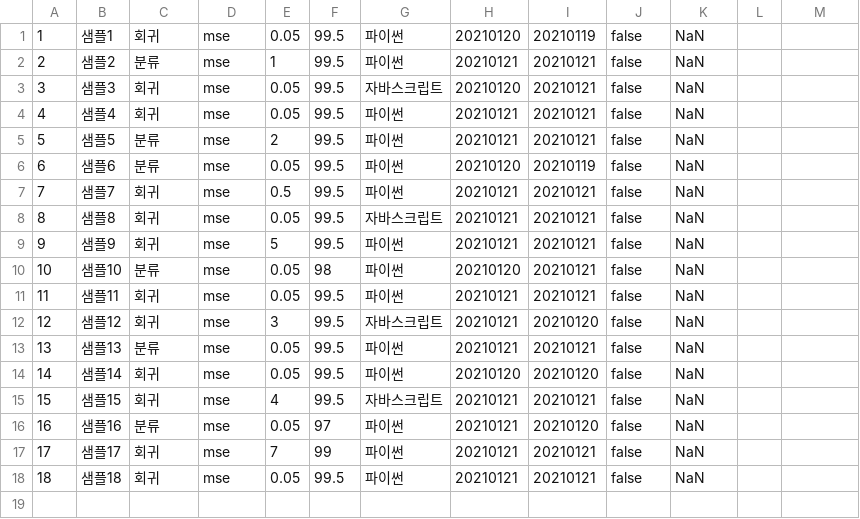
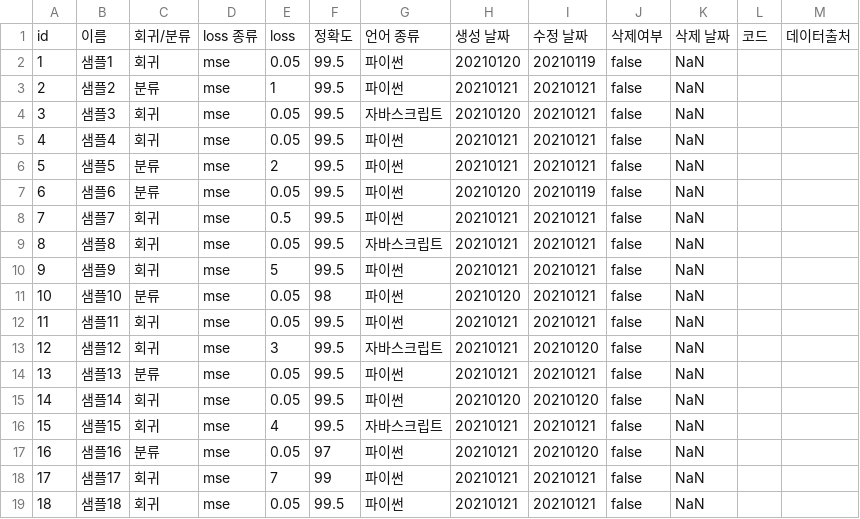
Before and after one commit to eanby00/react---machine-learning, a CSV file: main/src/mainData.csv, drawn as a sheet.

Commit message:
0127

```diff
--- a/main/src/mainData.csv
+++ b/main/src/mainData.csv
@@ -1 +1,2 @@
+"id", "이름", "회귀/분류", "loss 종류", "loss", "정확도", "언어 종류", "생성 날짜", "수정 날짜", "삭제여부", "삭제 날짜", "코드", "데이터출처"
 1, "샘플1", "회귀", "mse", 0.05, 99.5, "파이썬", "20210120", "20210119", false, NaN, "", ""
```
